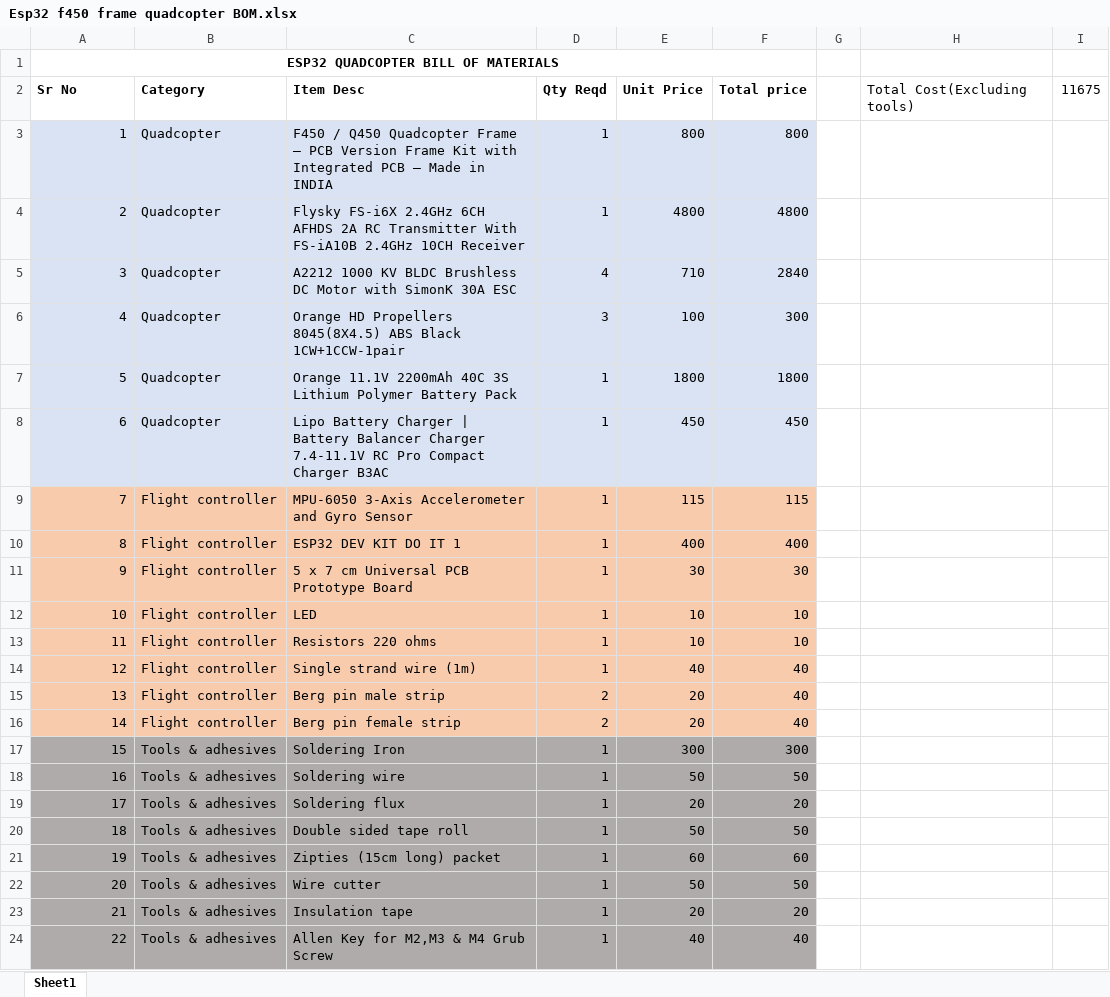
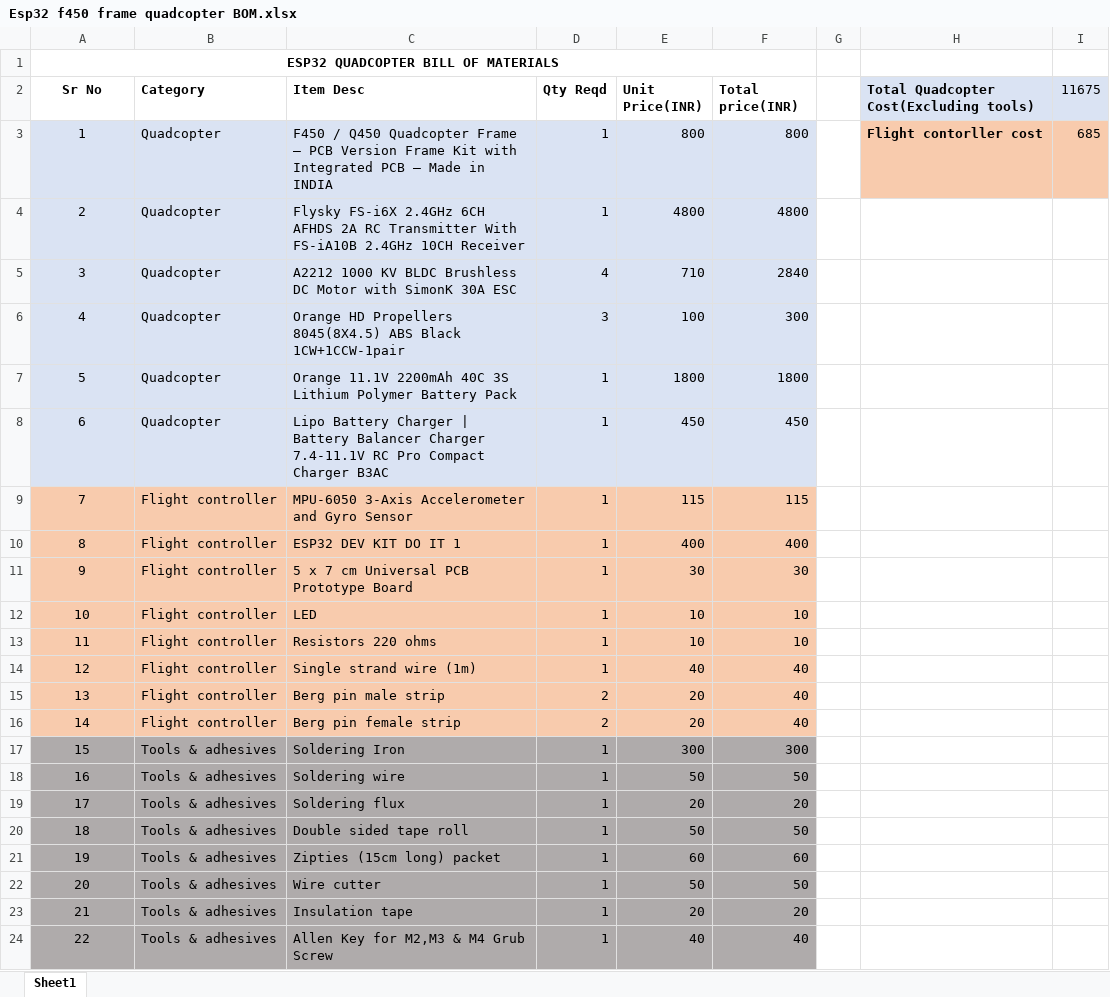
Before and after one commit to pratikPhadte/ESP32-Flight-controller-, an Excel workbook: Esp32 f450 frame quadcopter BOM.xlsx, sheet Sheet1, drawn as a sheet; values as stored, in another font and other column widths than the file's, no borders; the diff names each change by its address in the sheet, - before the commit and + after, or states it on an @@ line.

Commit message:
Add files via upload

```diff
--- a/Esp32 f450 frame quadcopter BOM.xlsx (sheet Sheet1)
+++ b/Esp32 f450 frame quadcopter BOM.xlsx (sheet Sheet1)
-A2 alignment: left
+A2 alignment: center
-E2: Unit Price
+E2: Unit Price(INR)
-F2: Total price
+F2: Total price(INR)
-H2: Total Cost(Excluding tools)
+H2: Total Quadcopter Cost(Excluding tools)
-H2:I2 fill: none
+H2:I2 fill: #DAE3F3
-H2 bold: off
+H2 bold: on
-A3:A24 alignment: right
+A3:A24 alignment: center
-H3: (empty)
+H3: Flight contorller cost
-H3:I3 fill: none
+H3:I3 fill: #F8CBAD
-I3 (11675): (empty)
+I3 (11675): 685
```
